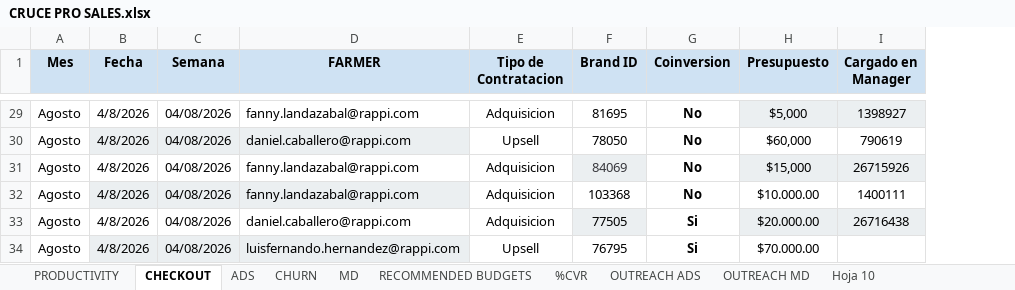
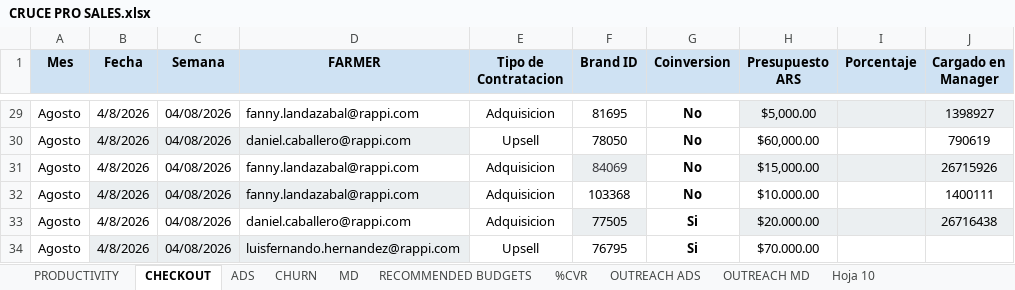
Before and after one commit to sabaschatia-netizen/eagle_for_sales, an Excel workbook: CRUCE PRO SALES.xlsx, sheet CHECKOUT, drawn as a sheet; only a part is shown, gaps mark what is left out; values as stored, in another font and other column widths than the file's, no borders; charts and pictures and table styles not drawn; the diff covers the shown part only; the diff names each change by its address in the sheet, - before the commit and + after, or states it on an @@ line.

```diff
--- a/CRUCE PRO SALES.xlsx (sheet CHECKOUT)
+++ b/CRUCE PRO SALES.xlsx (sheet CHECKOUT)
+column I (Porcentaje), empty
-H1: Presupuesto
+H1: Presupuesto ARS
-H29 (Presupuesto ARS): $5,000
+H29 (Presupuesto ARS): $5,000.00
-H30 (Presupuesto ARS): $60,000
+H30 (Presupuesto ARS): $60,000.00
-H31 (Presupuesto ARS): $15,000
+H31 (Presupuesto ARS): $15,000.00
```
Also changed, not shown: 56 added rows, 42 edited cells and cell formats elsewhere in this sheet, sheet %CVR, sheet PRODUCTIVITY, sheet ADS, sheet MD.
